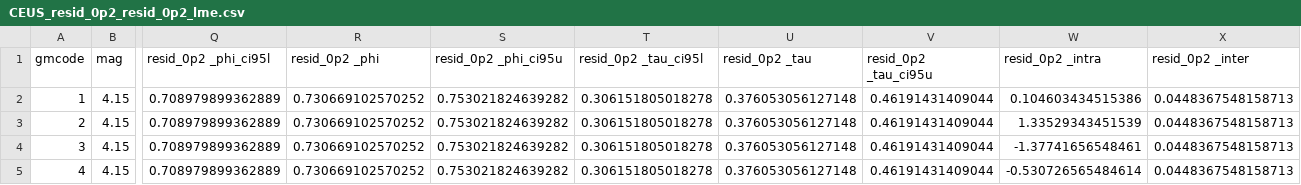
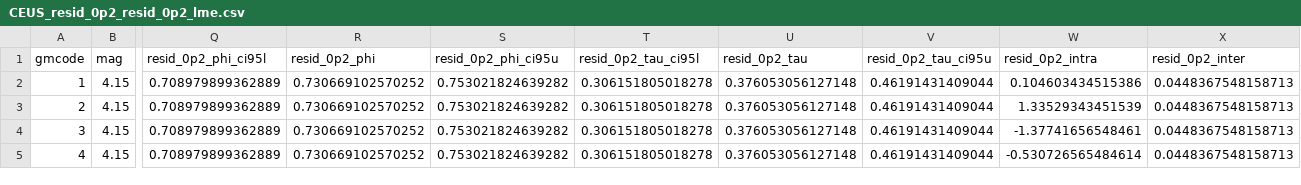
Before and after one commit to mmoschetti-usgs/RESIDS_IND_SEIS, a CSV file: induced_lme_20171103/CEUS_resid_0p2_resid_0p2_lme.csv, drawn as a sheet; only a part is shown, gaps mark what is left out; the diff names each change by its address in the sheet, - before the commit and + after, or states it on an @@ line.

```diff
--- a/induced_lme_20171103/CEUS_resid_0p2_resid_0p2_lme.csv
+++ b/induced_lme_20171103/CEUS_resid_0p2_resid_0p2_lme.csv
-Q1: resid_0p2 _phi_ci95l
+Q1: resid_0p2_phi_ci95l
-R1: resid_0p2 _phi
+R1: resid_0p2_phi
-S1: resid_0p2 _phi_ci95u
+S1: resid_0p2_phi_ci95u
-T1: resid_0p2 _tau_ci95l
+T1: resid_0p2_tau_ci95l
-U1: resid_0p2 _tau
+U1: resid_0p2_tau
-V1: resid_0p2 _tau_ci95u
+V1: resid_0p2_tau_ci95u
-W1: resid_0p2 _intra
+W1: resid_0p2_intra
-X1: resid_0p2 _inter
+X1: resid_0p2_inter
```
Also changed, not shown: induced_lme_20171103/CEUS_resid_0p1_resid_0p1_lme.csv, induced_lme_20171103/CEUS_resid_0p3_resid_0p3_lme.csv, 37 other files.
